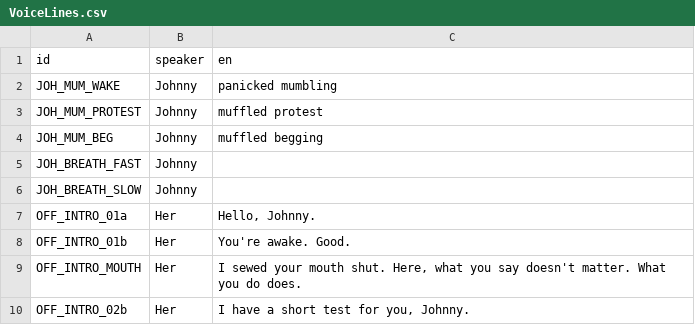
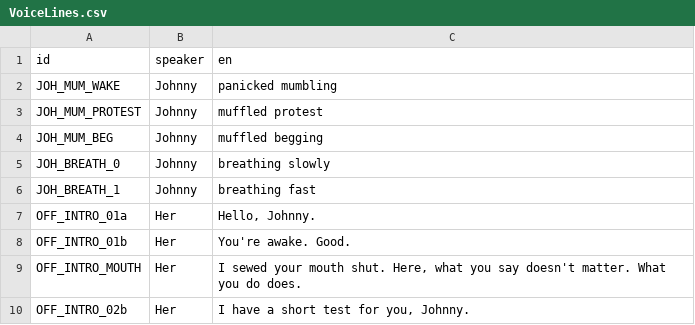
Before and after one commit to MattyMarten/UnderPressureDemo, a CSV file: Assets/Data/VoiceLines.csv, drawn as a sheet; only a part is shown.

```diff
--- a/Assets/Data/VoiceLines.csv
+++ b/Assets/Data/VoiceLines.csv
@@ -4,4 +4,4 @@ JOH_MUM_PROTEST,Johnny,muffled protest
 JOH_MUM_BEG,Johnny,muffled begging
-JOH_BREATH_FAST,Johnny,
-JOH_BREATH_SLOW,Johnny,
+JOH_BREATH_0,Johnny,breathing slowly
+JOH_BREATH_1,Johnny,breathing fast
 OFF_INTRO_01a,Her,"Hello, Johnny."
```
Also changed, not shown: 22 other files.
